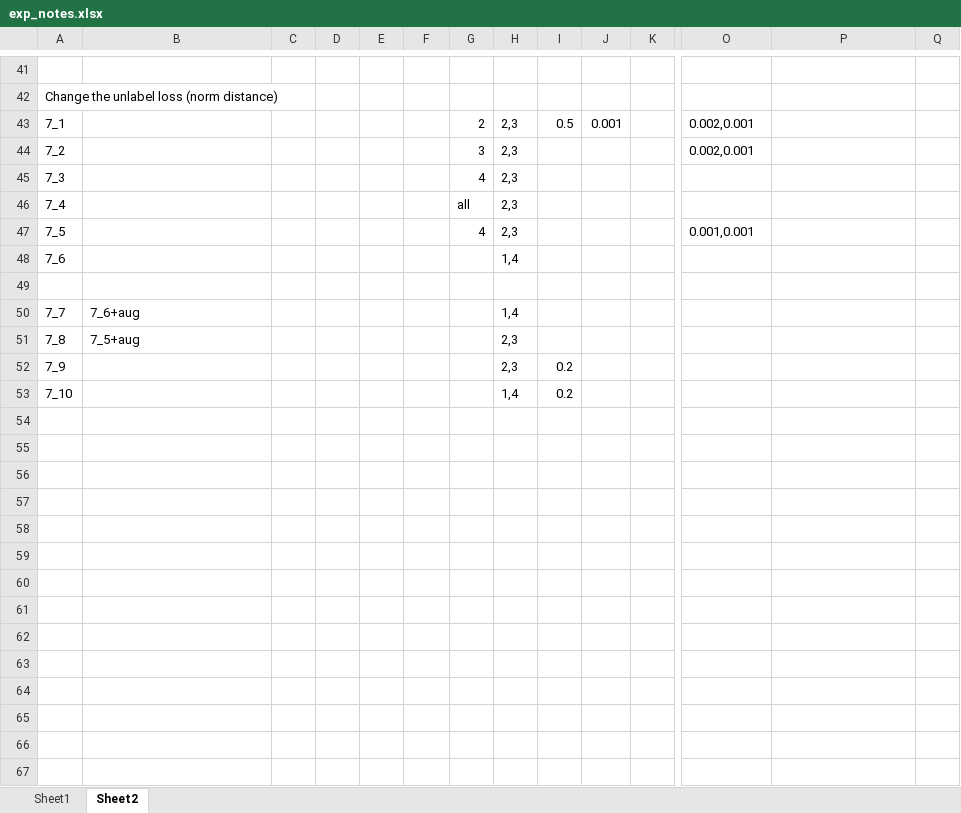
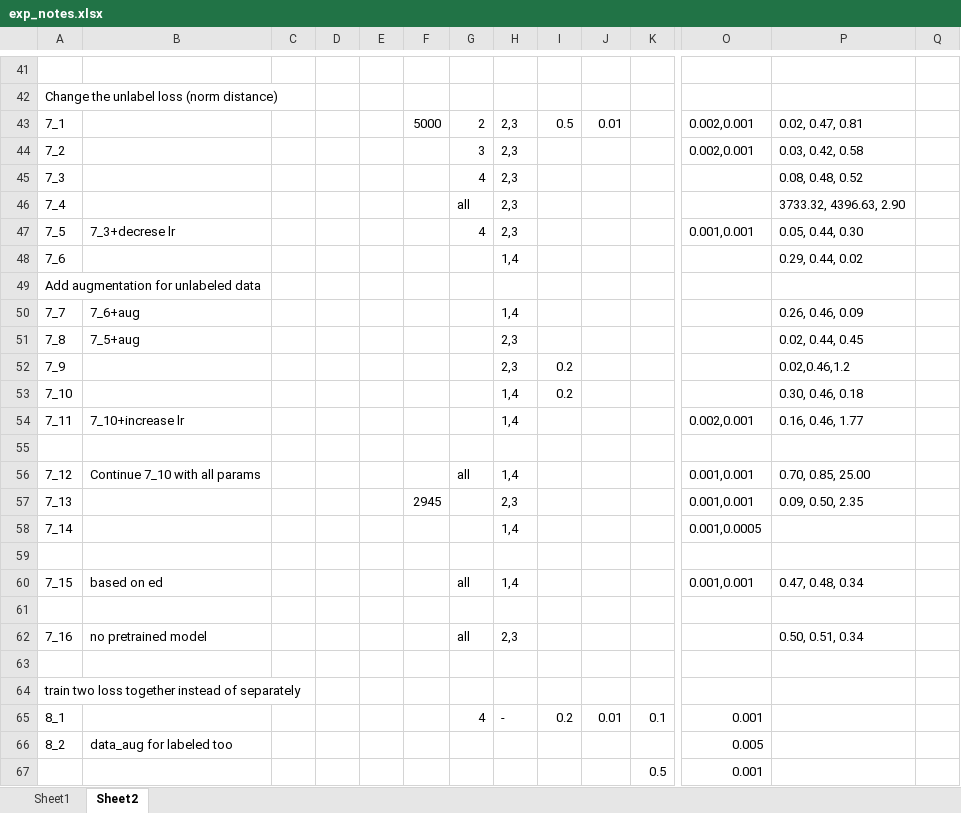
Before and after one commit to Amigoshan/facing_ed_pred, an Excel workbook: exp_notes.xlsx, sheet Sheet2, drawn as a sheet; only a part is shown, gaps mark what is left out; values as stored, in another font and other column widths than the file's, no borders; removed rows and columns are numbered as before the commit, all else as after; rows hold the shown columns only; the diff names each change by its address in the sheet, - before the commit and + after, or states it on an @@ line.

```diff
--- a/exp_notes.xlsx (sheet Sheet2)
+++ b/exp_notes.xlsx (sheet Sheet2)
-F43: (empty)
+F43: 5000
-J43: 0.001
+J43: 0.01
-P43: (empty)
+P43: 0.02, 0.47, 0.81
-P44: (empty)
+P44: 0.03, 0.42, 0.58
-P45: (empty)
+P45: 0.08, 0.48, 0.52
-P46: (empty)
+P46: 3733.32, 4396.63, 2.90
-B47: (empty)
+B47: 7_3+decrese lr
-P47: (empty)
+P47: 0.05, 0.44, 0.30
-P48: (empty)
+P48: 0.29, 0.44, 0.02
+row 49: Add augmentation for unlabeled data
+row 50: 7_7 | 7_6+aug |  |  |  |  |  | 1,4 |  |  |  |  | 0.26, 0.46, 0.09
+row 51: 7_8 | 7_5+aug |  |  |  |  |  | 2,3 |  |  |  |  | 0.02, 0.44, 0.45
+row 52: 7_9 |  |  |  |  |  |  | 2,3 | 0.2 |  |  |  | 0.02,0.46,1.2
+row 53: 7_10 |  |  |  |  |  |  | 1,4 | 0.2 |  |  |  | 0.30, 0.46, 0.18
+row 54: 7_11 | 7_10+increase lr |  |  |  |  |  | 1,4 |  |  |  | 0.002,0.001 | 0.16, 0.46, 1.77
-row 50: 7_7 | 7_6+aug |  |  |  |  |  | 1,4
+row 56: 7_12 | Continue 7_10 with all params |  |  |  |  | all | 1,4 |  |  |  | 0.001,0.001 | 0.70, 0.85, 25.00
+row 57: 7_13 |  |  |  |  | 2945 |  | 2,3 |  |  |  | 0.001,0.001 | 0.09, 0.50, 2.35
+row 58: 7_14 |  |  |  |  |  |  | 1,4 |  |  |  | 0.001,0.0005
-row 59: 7_8 | 7_5+aug |  |  |  |  |  | 2,3
+row 59: (empty)
+row 60: 7_15 | based on ed |  |  |  |  | all | 1,4 |  |  |  | 0.001,0.001 | 0.47, 0.48, 0.34
-row 61: 7_9 |  |  |  |  |  |  | 2,3 | 0.2
+row 61: (empty)
+row 62: 7_16 | no pretrained model |  |  |  |  | all | 2,3 |  |  |  |  | 0.50, 0.51, 0.34
-row 63: 7_10 |  |  |  |  |  |  | 1,4 | 0.2
+row 63: (empty)
+row 64: train two loss together instead of separately
+row 65: 8_1 |  |  |  |  |  | 4 | - | 0.2 | 0.01 | 0.1 | 0.001
+row 66: 8_2 | data_aug for labeled too |  |  |  |  |  |  |  |  |  | 0.005
+row 67:  |  |  |  |  |  |  |  |  |  | 0.5 | 0.001
```
Also changed, not shown: 7 other files.
